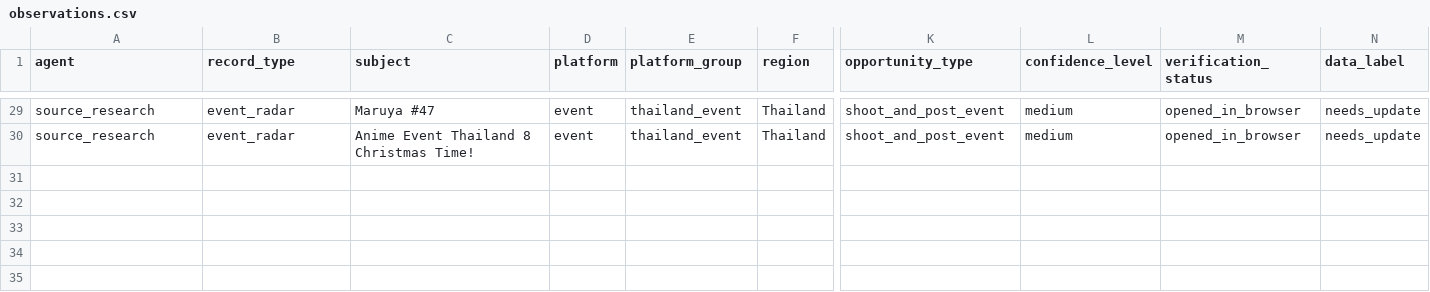
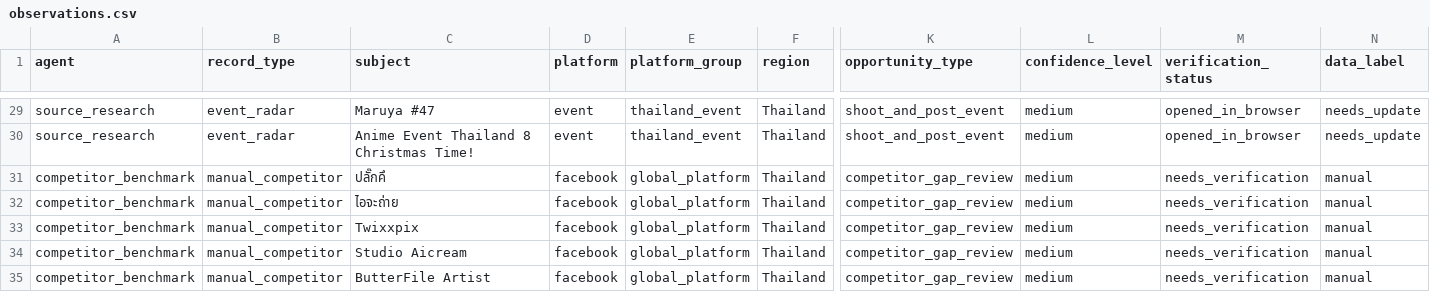
Before and after one commit to gunamnum/seo, a CSV file: research/browser-runs/observations.csv, drawn as a sheet; only a part is shown, gaps mark what is left out; rows hold the shown columns only; the diff names each change by its address in the sheet, - before the commit and + after, or states it on an @@ line.

```diff
--- a/research/browser-runs/observations.csv
+++ b/research/browser-runs/observations.csv
+row 31: competitor_benchmark | manual_competitor | ปลั๊กคึ | facebook | global_platform | Thailand | competitor_gap_review | medium | needs_verification | manual
+row 32: competitor_benchmark | manual_competitor | ไอจะถ่าย | facebook | global_platform | Thailand | competitor_gap_review | medium | needs_verification | manual
+row 33: competitor_benchmark | manual_competitor | Twixxpix | facebook | global_platform | Thailand | competitor_gap_review | medium | needs_verification | manual
+row 34: competitor_benchmark | manual_competitor | Studio Aicream | facebook | global_platform | Thailand | competitor_gap_review | medium | needs_verification | manual
+row 35: competitor_benchmark | manual_competitor | ButterFile Artist | facebook | global_platform | Thailand | competitor_gap_review | medium | needs_verification | manual
```
Also changed, not shown: research/browser-runs/agent-queue.csv, research/browser-runs/source-registry.csv, 9 other files.
